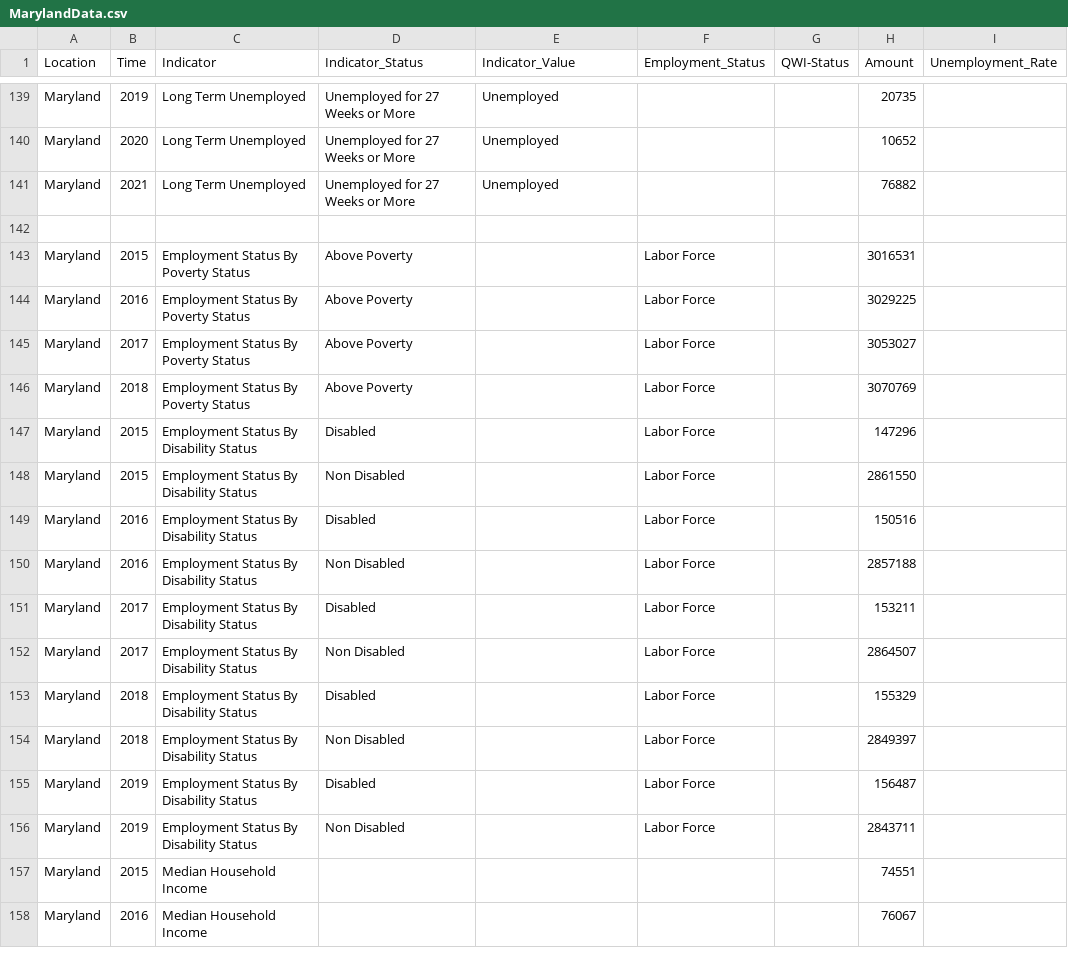
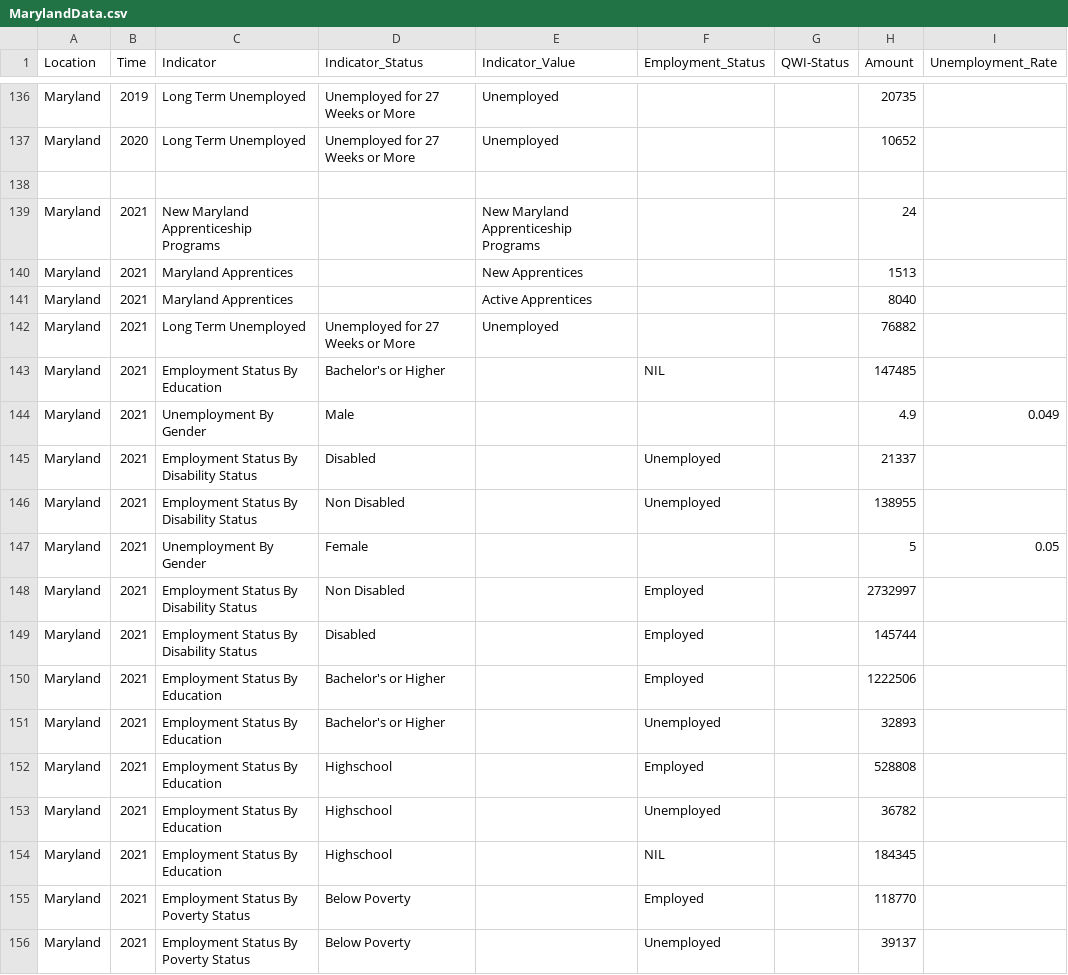
Before and after one commit to jsiplin/DOL23Q1, a CSV file: docs/data/MarylandData.csv, drawn as a sheet; only a part is shown, gaps mark what is left out; the shorter side is filled out with more unchanged rows; the diff covers the shown part only.

Commit message:
2021 issues in Tables

```diff
--- a/docs/data/MarylandData.csv
+++ b/docs/data/MarylandData.csv
@@ -140,2 +137,20 @@ Maryland,2019,Long Term Unemployed,Unemployed for 27 Weeks or More,Unemployed,,,
 Maryland,2020,Long Term Unemployed,Unemployed for 27 Weeks or More,Unemployed,,,10652,
+
+Maryland,2021,New Maryland Apprenticeship Programs,,New Maryland Apprenticeship Programs,,,24,
+Maryland,2021,Maryland Apprentices,,New Apprentices,,,1513,
+Maryland,2021,Maryland Apprentices,,Active Apprentices,,,8040,
 Maryland,2021,Long Term Unemployed,Unemployed for 27 Weeks or More,Unemployed,,,76882,
+Maryland,2021,Employment Status By Education,Bachelor's or Higher,,NIL,,147485,
+Maryland,2021,Unemployment By Gender,Male,,,,4.9,0.049
+Maryland,2021,Employment Status By Disability Status,Disabled,,Unemployed,,21337,
+Maryland,2021,Employment Status By Disability Status,Non Disabled,,Unemployed,,138955,
+Maryland,2021,Unemployment By Gender,Female,,,,5,0.05
+Maryland,2021,Employment Status By Disability Status,Non Disabled,,Employed,,2732997,
+Maryland,2021,Employment Status By Disability Status,Disabled,,Employed,,145744,
+Maryland,2021,Employment Status By Education,Bachelor's or Higher,,Employed,,1222506,
+Maryland,2021,Employment Status By Education,Bachelor's or Higher,,Unemployed,,32893,
+Maryland,2021,Employment Status By Education,Highschool,,Employed,,528808,
+Maryland,2021,Employment Status By Education,Highschool,,Unemployed,,36782,
+Maryland,2021,Employment Status By Education,Highschool,,NIL,,184345,
+Maryland,2021,Employment Status By Poverty Status,Below Poverty,,Employed,,118770,
+Maryland,2021,Employment Status By Poverty Status,Below Poverty,,Unemployed,,39137,
```
Also changed, not shown: 19 added rows and 1 moved row elsewhere in this file, src/data/MarylandData.csv, 19 other files.
